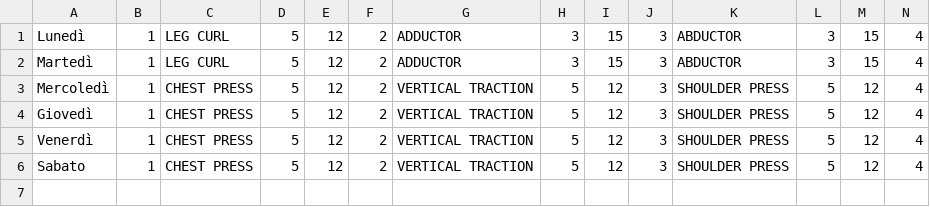
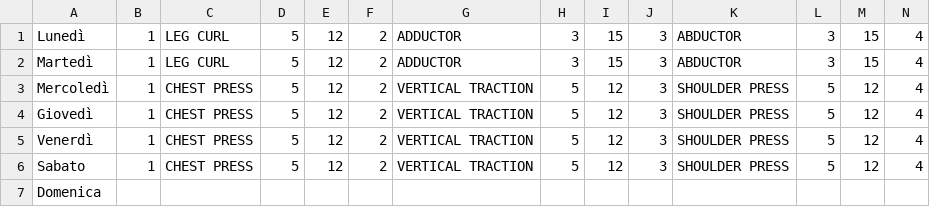
Before and after one commit to MicheleGenchi/progetti-web, a CSV file: scheda_palestra/fileout.csv, drawn as a sheet; only a part is shown; rows hold the shown columns only; the diff names each change by its address in the sheet, - before the commit and + after, or states it on an @@ line.

```diff
--- a/scheda_palestra/fileout.csv
+++ b/scheda_palestra/fileout.csv
+row 7: Domenica
```
Also changed, not shown: 5 other files.
